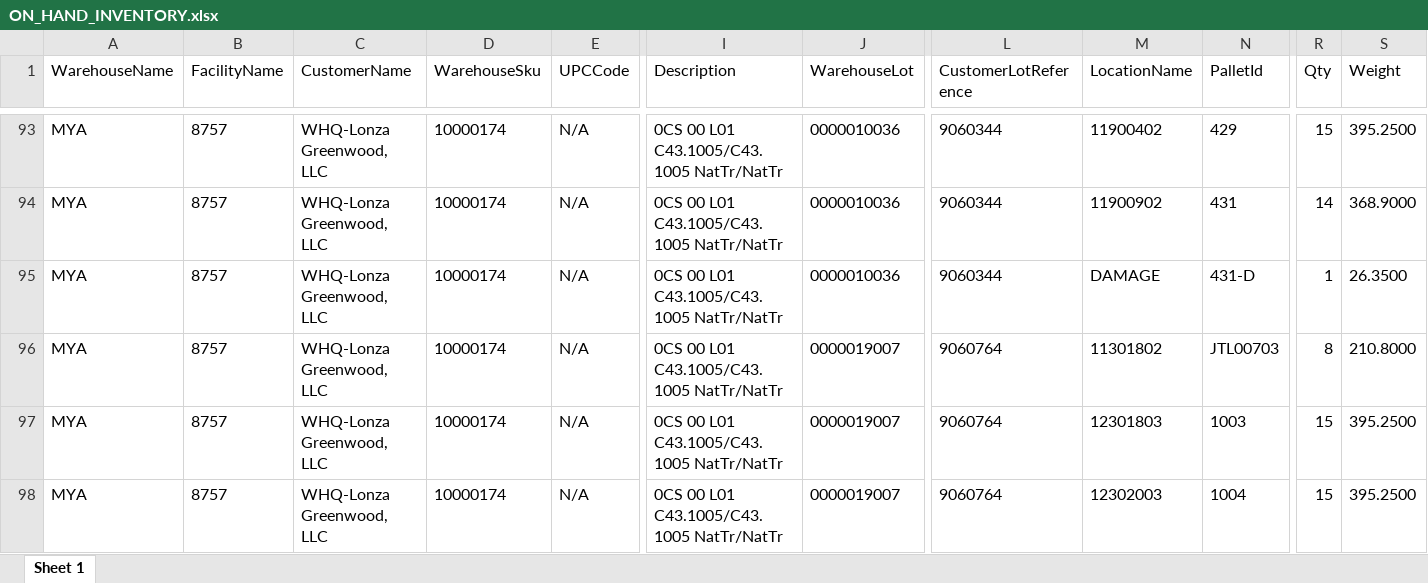
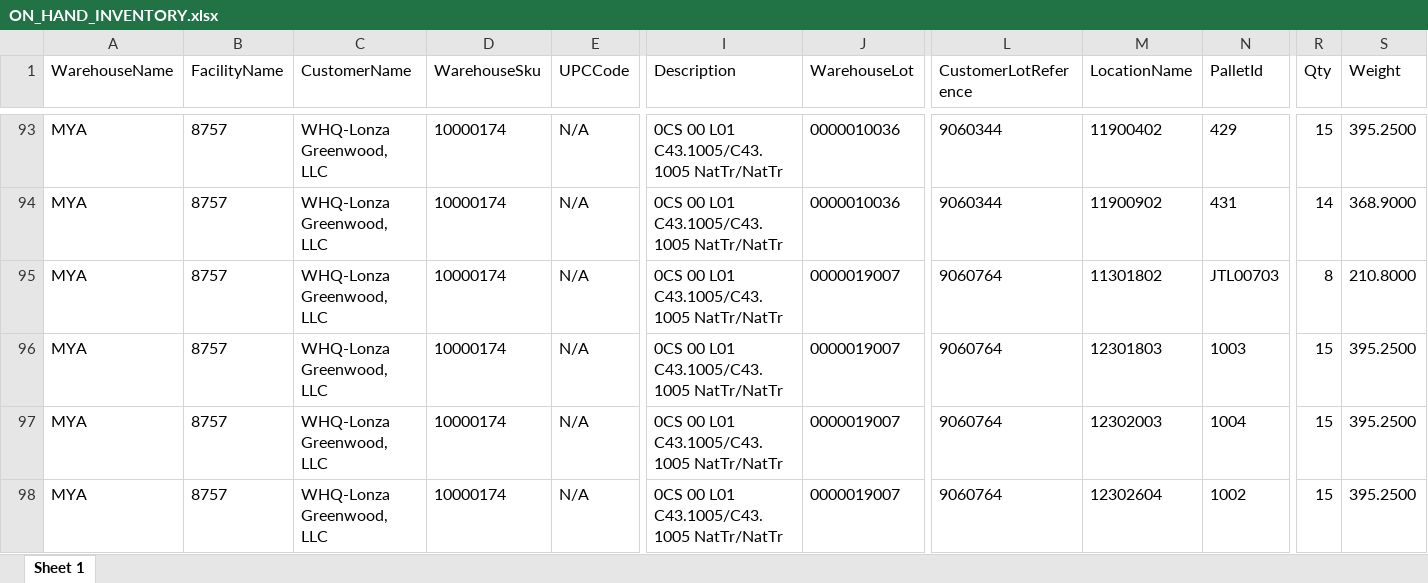
Before and after one commit to CarlosJTLogistics/Bin-Helper, an Excel workbook: ON_HAND_INVENTORY.xlsx, sheet Sheet 1, drawn as a sheet; only a part is shown, gaps mark what is left out; the shorter side is filled out with more unchanged rows; values as stored, in another font and other column widths than the file's, no borders; removed rows and columns are numbered as before the commit, all else as after; rows hold the shown columns only; the diff covers the shown part only; the diff names each change by its address in the sheet, - before the commit and + after, or states it on an @@ line.

```diff
--- a/ON_HAND_INVENTORY.xlsx (sheet Sheet 1)
+++ b/ON_HAND_INVENTORY.xlsx (sheet Sheet 1)
-row 95: MYA | 8757 | WHQ-Lonza Greenwood, LLC | 10000174 | N/A | 0CS 00 L01 C43.1005/C43.1005 NatTr/NatTr | 0000010036 | 9060344 | DAMAGE | 431-D | 1 | 26.3500
```
Also changed, not shown: 6 added rows, 22 removed rows and 13 edited cells elsewhere in this sheet.
